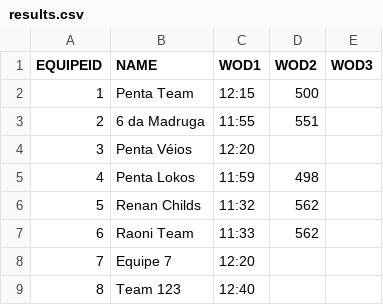
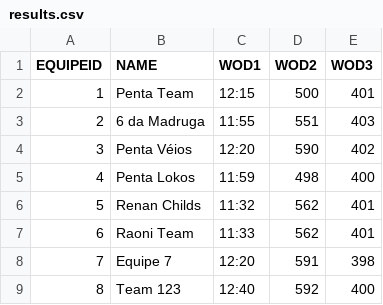
Before and after one commit to diegorasec/Leaderboard, a CSV file: src/main/resources/results.csv, drawn as a sheet.

```diff
--- a/src/main/resources/results.csv
+++ b/src/main/resources/results.csv
@@ -1,9 +1,9 @@
 EQUIPEID,NAME,WOD1,WOD2,WOD3
-1,Penta Team,12:15,500,
-2,6 da Madruga,11:55,551,
-3,Penta Véios,12:20,,
-4,Penta Lokos,11:59,498,
-5,Renan Childs,11:32,562,
-6,Raoni Team,11:33,562,
-7,Equipe 7,12:20,,
-8,Team 123,12:40,,
+1,Penta Team,12:15,500,401
+2,6 da Madruga,11:55,551,403
+3,Penta Véios,12:20,590,402
+4,Penta Lokos,11:59,498,400
+5,Renan Childs,11:32,562,401
+6,Raoni Team,11:33,562,401
+7,Equipe 7,12:20,591,398
+8,Team 123,12:40,592,400
```
Also changed, not shown: 2 other files.
